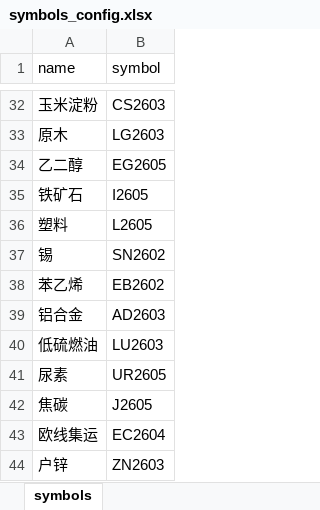
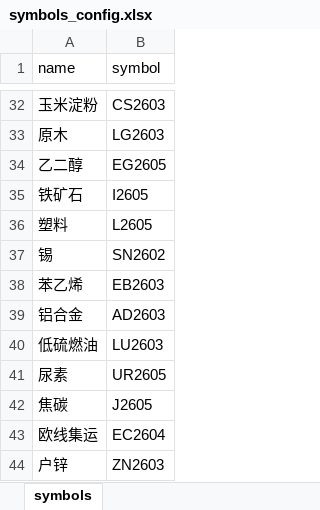
Before and after one commit to hongyouqin/futures_trading_system, an Excel workbook: symbols_config.xlsx, sheet symbols, drawn as a sheet; only a part is shown, gaps mark what is left out; values as stored, in another font and other column widths than the file's, no borders; the diff names each change by its address in the sheet, - before the commit and + after, or states it on an @@ line.

```diff
--- a/symbols_config.xlsx (sheet symbols)
+++ b/symbols_config.xlsx (sheet symbols)
-B38 (symbol): EB2602
+B38 (symbol): EB2603
```
Also changed, not shown: 4 other files.
